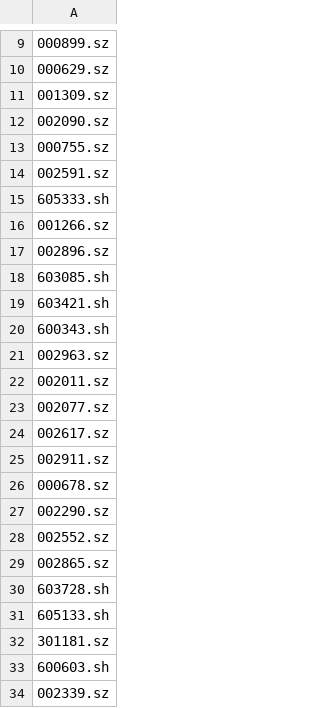
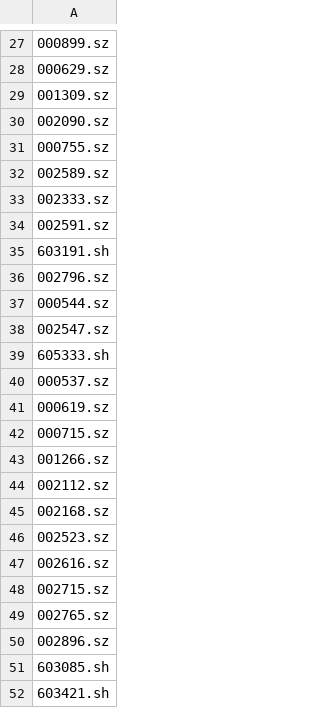
Before and after one commit to zbo/zboDoMess, a CSV file: reduced.csv, drawn as a sheet; only a part is shown, gaps mark what is left out; the shorter side is filled out with more unchanged rows; the diff covers the shown part only; the diff names each change by its address in the sheet, - before the commit and + after, or states it on an @@ line.

```diff
--- a/reduced.csv
+++ b/reduced.csv
+row 32: 002589.sz
+row 33: 002333.sz
+row 35: 603191.sh
+row 36: 002796.sz
+row 37: 000544.sz
+row 38: 002547.sz
+row 40: 000537.sz
+row 41: 000619.sz
+row 42: 000715.sz
+row 44: 002112.sz
+row 45: 002168.sz
+row 46: 002523.sz
+row 47: 002616.sz
+row 48: 002715.sz
+row 49: 002765.sz
```
Also changed, not shown: 162 added rows and 4 edited cells elsewhere in this file, config/category.csv, out.csv, 4 other files.
